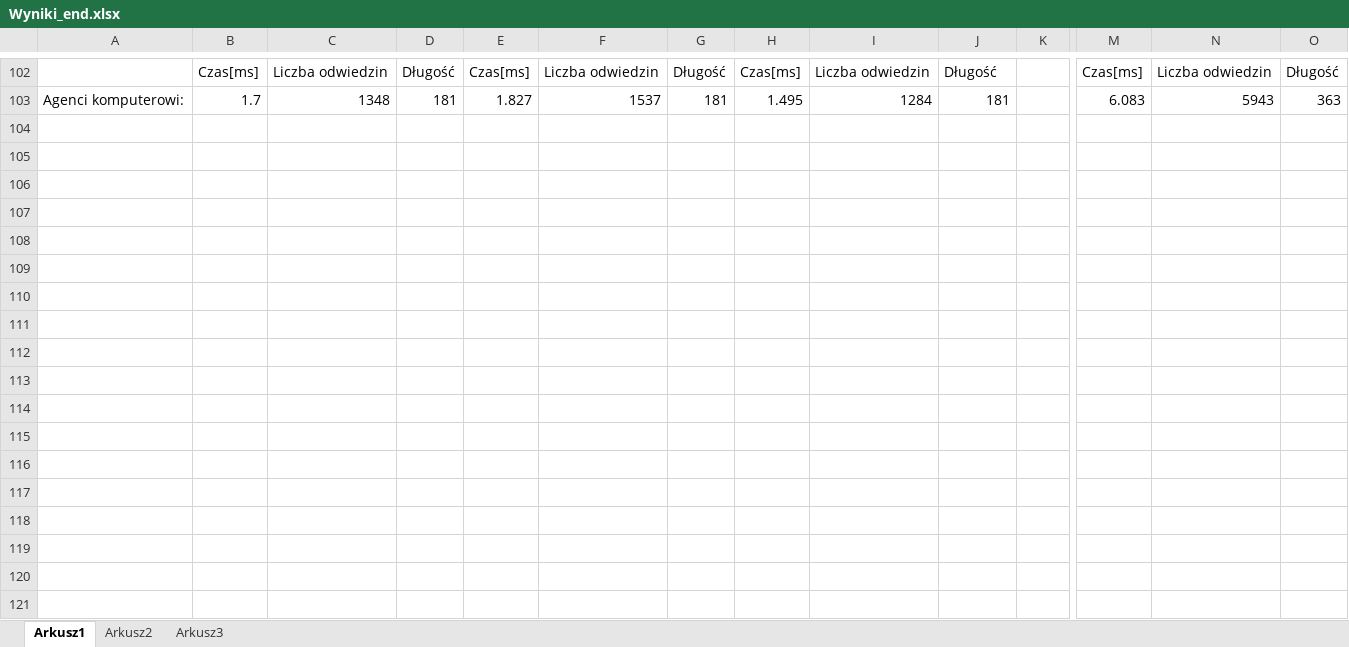
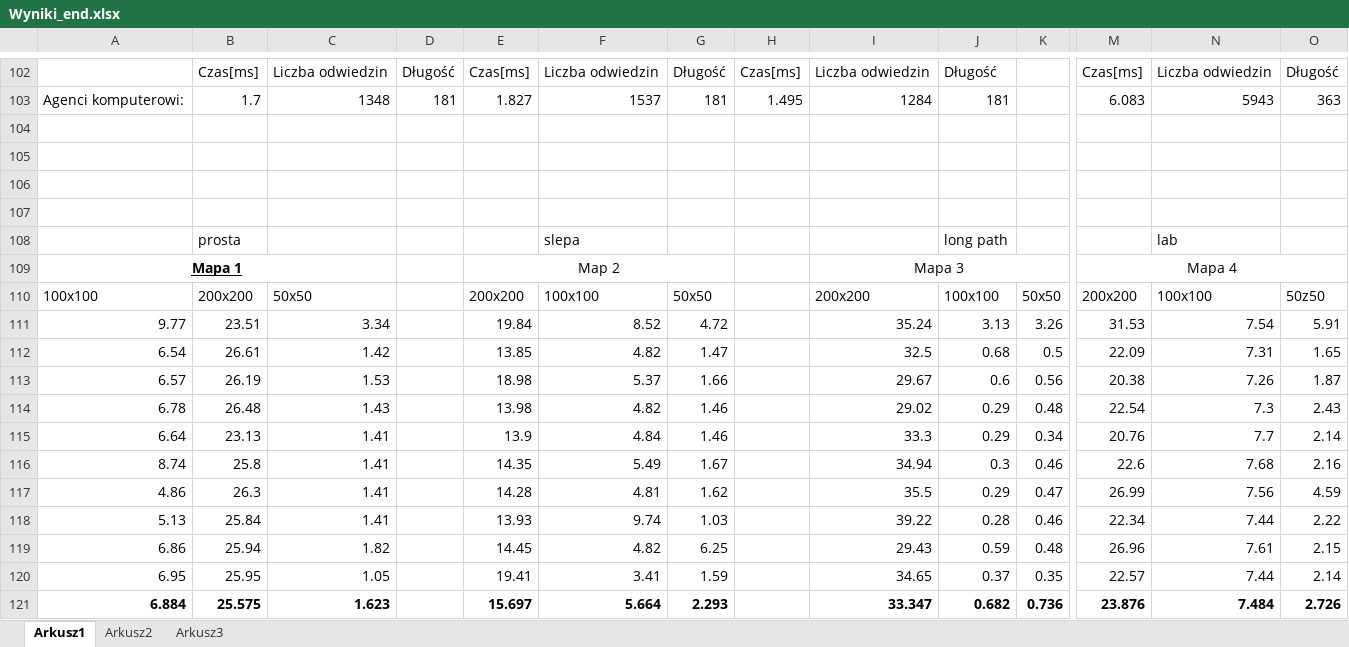
Before and after one commit to sskullgra/Character-Navigation, an Excel workbook: doc/Wyniki_end.xlsx, sheet Arkusz1, drawn as a sheet; only a part is shown, gaps mark what is left out; values as stored, in another font and other column widths than the file's, no borders; rows hold the shown columns only; the diff names each change by its address in the sheet, - before the commit and + after, or states it on an @@ line.

```diff
--- a/doc/Wyniki_end.xlsx (sheet Arkusz1)
+++ b/doc/Wyniki_end.xlsx (sheet Arkusz1)
+row 104: (empty)
+row 105: (empty)
+row 106: (empty)
+row 107: (empty)
+row 108:  | prosta |  |  |  | slepa |  |  |  | long path |  |  | lab
+row 109: Mapa 1 |  |  |  | Map 2 |  |  |  | Mapa 3 |  |  | Mapa 4
+row 110: 100x100 | 200x200 | 50x50 |  | 200x200 | 100x100 | 50x50 |  | 200x200 | 100x100 | 50x50 | 200x200 | 100x100 | 50z50
+row 111: 9.77 | 23.51 | 3.34 |  | 19.84 | 8.52 | 4.72 |  | 35.24 | 3.13 | 3.26 | 31.53 | 7.54 | 5.91
+row 112: 6.54 | 26.61 | 1.42 |  | 13.85 | 4.82 | 1.47 |  | 32.5 | 0.68 | 0.5 | 22.09 | 7.31 | 1.65
+row 113: 6.57 | 26.19 | 1.53 |  | 18.98 | 5.37 | 1.66 |  | 29.67 | 0.6 | 0.56 | 20.38 | 7.26 | 1.87
+row 114: 6.78 | 26.48 | 1.43 |  | 13.98 | 4.82 | 1.46 |  | 29.02 | 0.29 | 0.48 | 22.54 | 7.3 | 2.43
+row 115: 6.64 | 23.13 | 1.41 |  | 13.9 | 4.84 | 1.46 |  | 33.3 | 0.29 | 0.34 | 20.76 | 7.7 | 2.14
+row 116: 8.74 | 25.8 | 1.41 |  | 14.35 | 5.49 | 1.67 |  | 34.94 | 0.3 | 0.46 | 22.6 | 7.68 | 2.16
+row 117: 4.86 | 26.3 | 1.41 |  | 14.28 | 4.81 | 1.62 |  | 35.5 | 0.29 | 0.47 | 26.99 | 7.56 | 4.59
+row 118: 5.13 | 25.84 | 1.41 |  | 13.93 | 9.74 | 1.03 |  | 39.22 | 0.28 | 0.46 | 22.34 | 7.44 | 2.22
+row 119: 6.86 | 25.94 | 1.82 |  | 14.45 | 4.82 | 6.25 |  | 29.43 | 0.59 | 0.48 | 26.96 | 7.61 | 2.15
+row 120: 6.95 | 25.95 | 1.05 |  | 19.41 | 3.41 | 1.59 |  | 34.65 | 0.37 | 0.35 | 22.57 | 7.44 | 2.14
+row 121: 6.884 | 25.575 | 1.623 |  | 15.697 | 5.664 | 2.293 |  | 33.347 | 0.682 | 0.736 | 23.876 | 7.484 | 2.726
```
Also changed, not shown: 4 other files.
